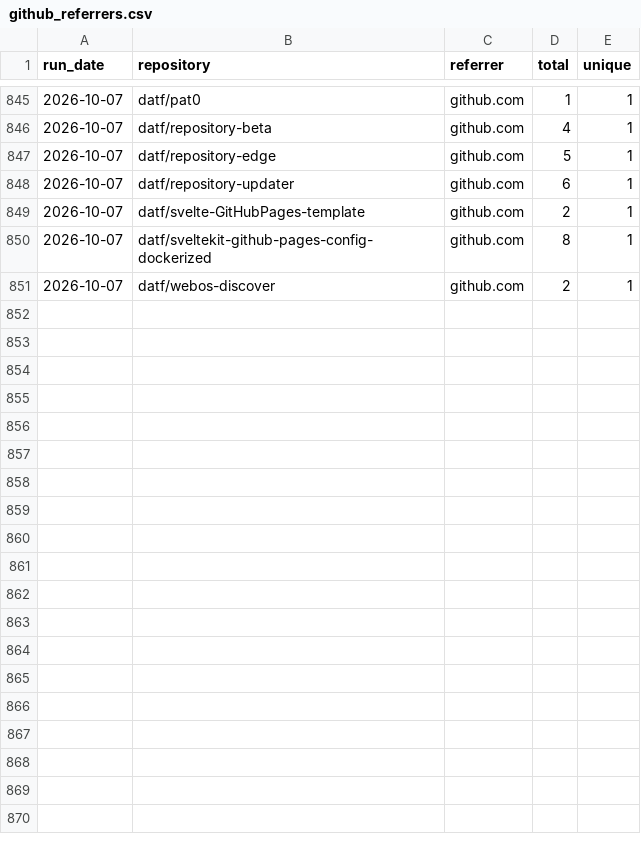
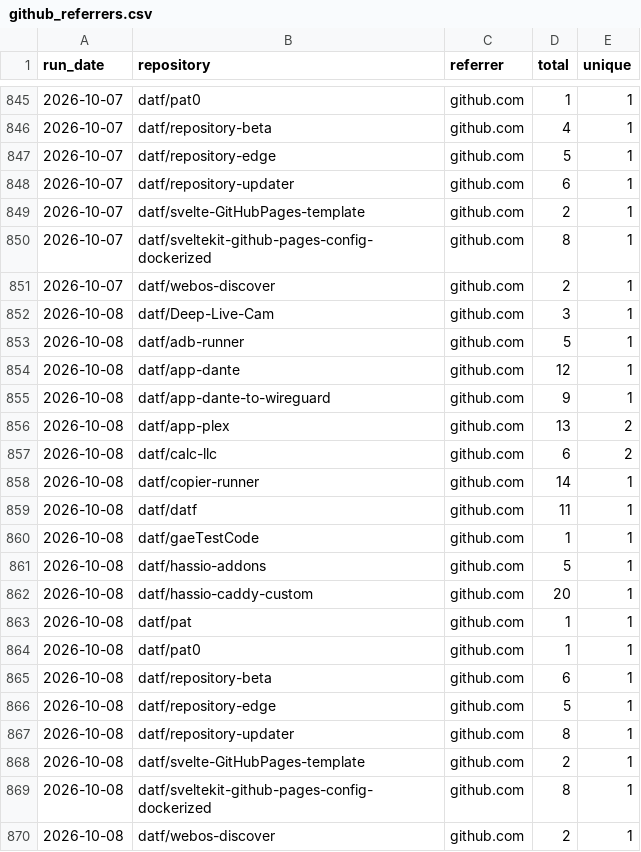
Before and after one commit to datf/datf, a CSV file: data/github_referrers.csv, drawn as a sheet; only a part is shown, gaps mark what is left out; the diff names each change by its address in the sheet, - before the commit and + after, or states it on an @@ line.

```diff
--- a/data/github_referrers.csv
+++ b/data/github_referrers.csv
+row 852: 2026-10-08 | datf/Deep-Live-Cam | github.com | 3 | 1
+row 853: 2026-10-08 | datf/adb-runner | github.com | 5 | 1
+row 854: 2026-10-08 | datf/app-dante | github.com | 12 | 1
+row 855: 2026-10-08 | datf/app-dante-to-wireguard | github.com | 9 | 1
+row 856: 2026-10-08 | datf/app-plex | github.com | 13 | 2
+row 857: 2026-10-08 | datf/calc-llc | github.com | 6 | 2
+row 858: 2026-10-08 | datf/copier-runner | github.com | 14 | 1
+row 859: 2026-10-08 | datf/datf | github.com | 11 | 1
+row 860: 2026-10-08 | datf/gaeTestCode | github.com | 1 | 1
+row 861: 2026-10-08 | datf/hassio-addons | github.com | 5 | 1
+row 862: 2026-10-08 | datf/hassio-caddy-custom | github.com | 20 | 1
+row 863: 2026-10-08 | datf/pat | github.com | 1 | 1
+row 864: 2026-10-08 | datf/pat0 | github.com | 1 | 1
+row 865: 2026-10-08 | datf/repository-beta | github.com | 6 | 1
+row 866: 2026-10-08 | datf/repository-edge | github.com | 5 | 1
+row 867: 2026-10-08 | datf/repository-updater | github.com | 8 | 1
+row 868: 2026-10-08 | datf/svelte-GitHubPages-template | github.com | 2 | 1
+row 869: 2026-10-08 | datf/sveltekit-github-pages-config-dockerized | github.com | 8 | 1
+row 870: 2026-10-08 | datf/webos-discover | github.com | 2 | 1
```
Also changed, not shown: data/github_traffic.csv, 1 other file.
